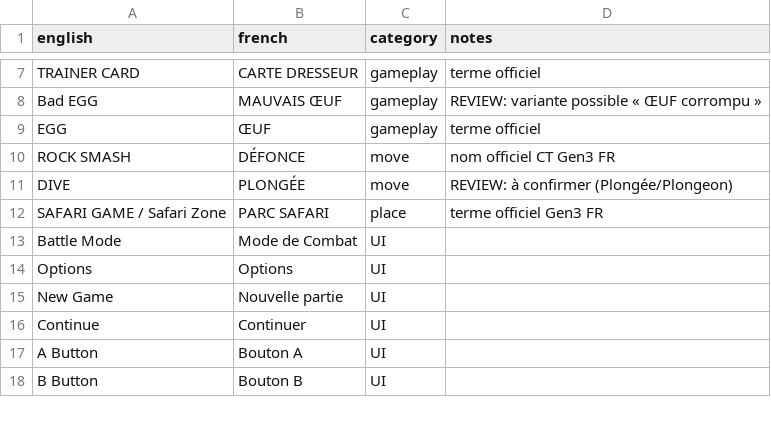
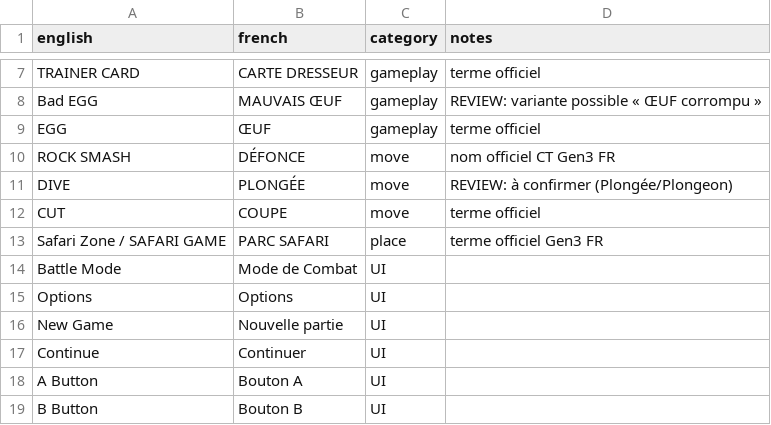
Before and after one commit to doctor1-eng/test-gba, a TSV file: translation/glossary.tsv, drawn as a sheet; only a part is shown, gaps mark what is left out; the diff covers the shown part only.

```diff
--- a/translation/glossary.tsv
+++ b/translation/glossary.tsv
@@ -11,3 +11,4 @@ ROCK SMASH	DÉFONCE	move	nom officiel CT Gen3 FR
 DIVE	PLONGÉE	move	REVIEW: à confirmer (Plongée/Plongeon)
-SAFARI GAME / Safari Zone	PARC SAFARI	place	terme officiel Gen3 FR
+CUT	COUPE	move	terme officiel
+Safari Zone / SAFARI GAME	PARC SAFARI	place	terme officiel Gen3 FR
 Battle Mode	Mode de Combat	UI
```
Also changed, not shown: 47 added rows and 1 edited cell elsewhere in this file, 5 other files.
